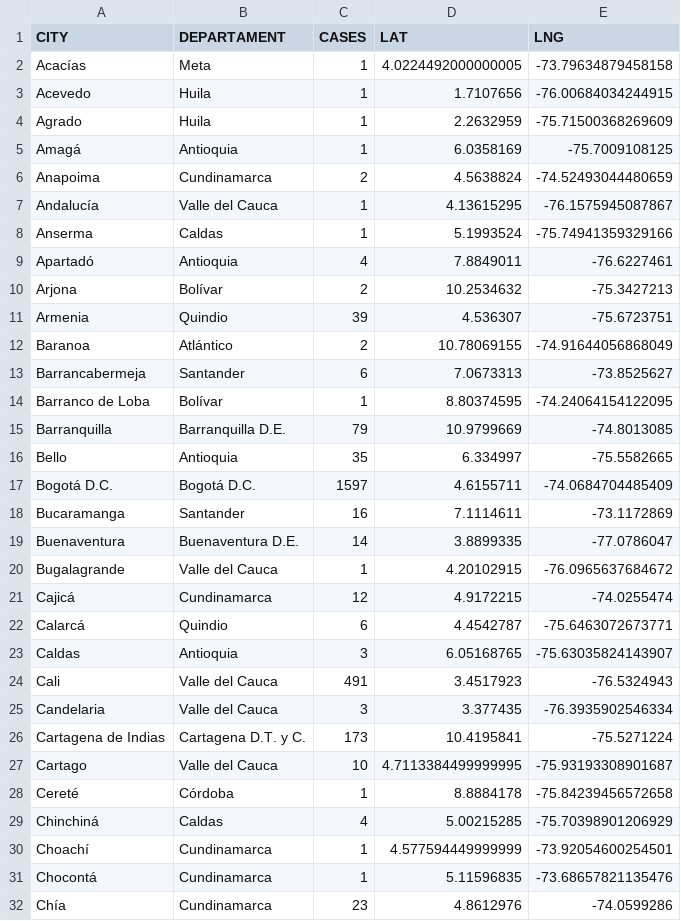
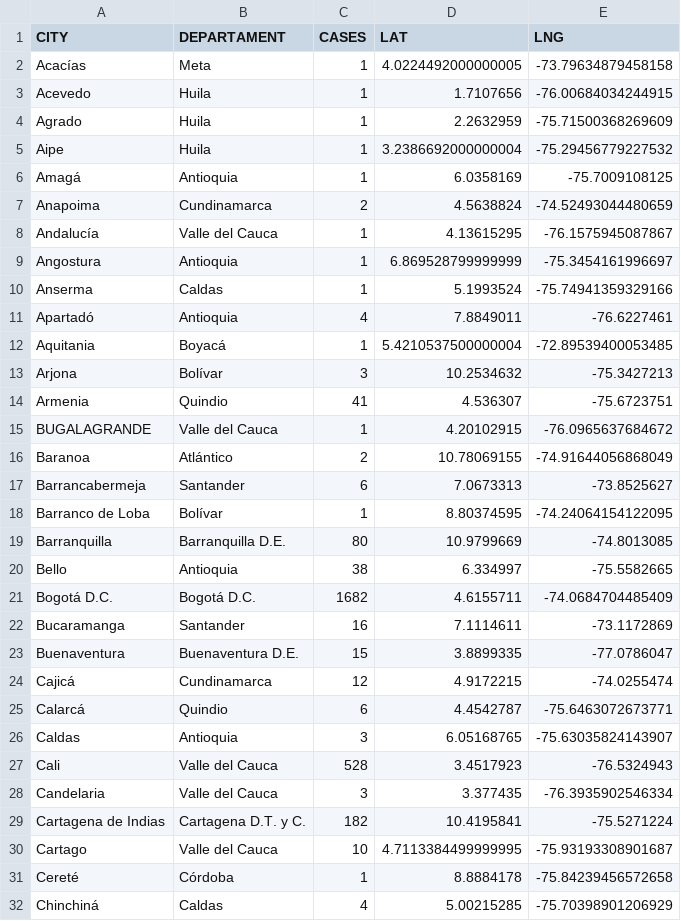
Before and after one commit to yammadev/col-covid-19, a CSV file: data/csv/statistics.csv, drawn as a sheet; only a part is shown; the shorter side is filled out with more unchanged rows; the diff covers the shown part only.

Commit message:
Data updated 20-04-2020 18:38

```diff
--- a/data/csv/statistics.csv
+++ b/data/csv/statistics.csv
@@ -4,2 +4,3 @@ Acevedo,Huila,1,1.7107656,-76.00684034244915
 Agrado,Huila,1,2.2632959,-75.71500368269609
+Aipe,Huila,1,3.2386692000000004,-75.29456779227532
 Amagá,Antioquia,1,6.0358169,-75.7009108125
@@ -7,6 +8,9 @@ Anapoima,Cundinamarca,2,4.5638824,-74.52493044480659
 Andalucía,Valle del Cauca,1,4.13615295,-76.1575945087867
+Angostura,Antioquia,1,6.869528799999999,-75.3454161996697
 Anserma,Caldas,1,5.1993524,-75.74941359329166
 Apartadó,Antioquia,4,7.8849011,-76.6227461
-Arjona,Bolívar,2,10.2534632,-75.3427213
-Armenia,Quindio,39,4.536307,-75.6723751
+Aquitania,Boyacá,1,5.4210537500000004,-72.89539400053485
+Arjona,Bolívar,3,10.2534632,-75.3427213
+Armenia,Quindio,41,4.536307,-75.6723751
+BUGALAGRANDE,Valle del Cauca,1,4.20102915,-76.0965637684672
 Baranoa,Atlántico,2,10.78069155,-74.91644056868049
@@ -14,8 +18,7 @@ Barrancabermeja,Santander,6,7.0673313,-73.8525627
 Barranco de Loba,Bolívar,1,8.80374595,-74.24064154122095
-Barranquilla,Barranquilla D.E.,79,10.9799669,-74.8013085
-Bello,Antioquia,35,6.334997,-75.5582665
-Bogotá D.C.,Bogotá D.C.,1597,4.6155711,-74.0684704485409
+Barranquilla,Barranquilla D.E.,80,10.9799669,-74.8013085
+Bello,Antioquia,38,6.334997,-75.5582665
+Bogotá D.C.,Bogotá D.C.,1682,4.6155711,-74.0684704485409
 Bucaramanga,Santander,16,7.1114611,-73.1172869
-Buenaventura,Buenaventura D.E.,14,3.8899335,-77.0786047
-Bugalagrande,Valle del Cauca,1,4.20102915,-76.0965637684672
+Buenaventura,Buenaventura D.E.,15,3.8899335,-77.0786047
 Cajicá,Cundinamarca,12,4.9172215,-74.0255474
@@ -23,5 +26,5 @@ Calarcá,Quindio,6,4.4542787,-75.6463072673771
 Caldas,Antioquia,3,6.05168765,-75.63035824143907
-Cali,Valle del Cauca,491,3.4517923,-76.5324943
+Cali,Valle del Cauca,528,3.4517923,-76.5324943
 Candelaria,Valle del Cauca,3,3.377435,-76.3935902546334
-Cartagena de Indias,Cartagena D.T. y C.,173,10.4195841,-75.5271224
+Cartagena de Indias,Cartagena D.T. y C.,182,10.4195841,-75.5271224
 Cartago,Valle del Cauca,10,4.7113384499999995,-75.93193308901687
```
Also changed, not shown: 3 added rows, 4 removed rows and 18 edited cells elsewhere in this file, data/csv/timeline.csv, 15 other files.
